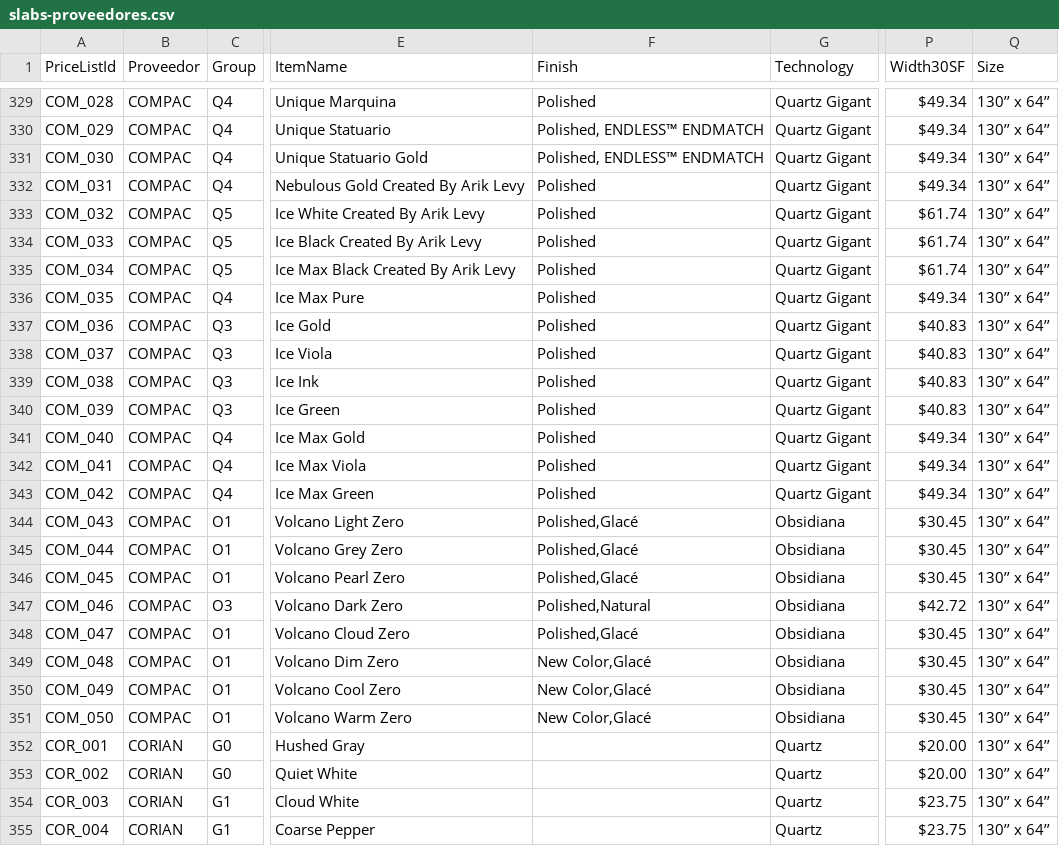
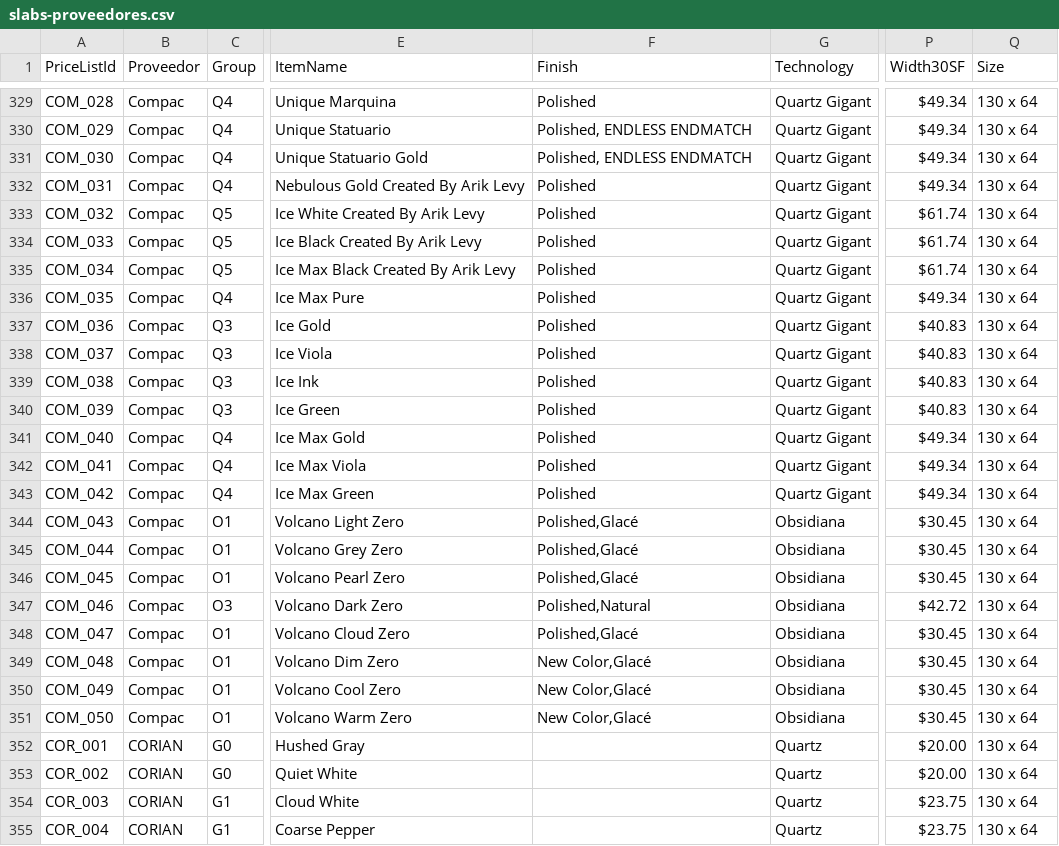
Before and after one commit to marbleartemisa/sop-site, a CSV file: helpers/slabs-proveedores/slabs-proveedores.csv, drawn as a sheet; only a part is shown, gaps mark what is left out; the diff covers the shown part only; the diff names each change by its address in the sheet, - before the commit and + after, or states it on an @@ line.

```diff
--- a/helpers/slabs-proveedores/slabs-proveedores.csv
+++ b/helpers/slabs-proveedores/slabs-proveedores.csv
-B329:B351 (Proveedor): COMPAC
+B329:B351 (Proveedor): Compac
-Q329:Q355 (Size): 130’’ x 64’’
+Q329:Q355 (Size): 130 x 64
-F330:F331 (Finish): Polished, ENDLESS™ ENDMATCH
+F330:F331 (Finish): Polished, ENDLESS ENDMATCH
```
Also changed, not shown: 112 edited cells elsewhere in this file.
